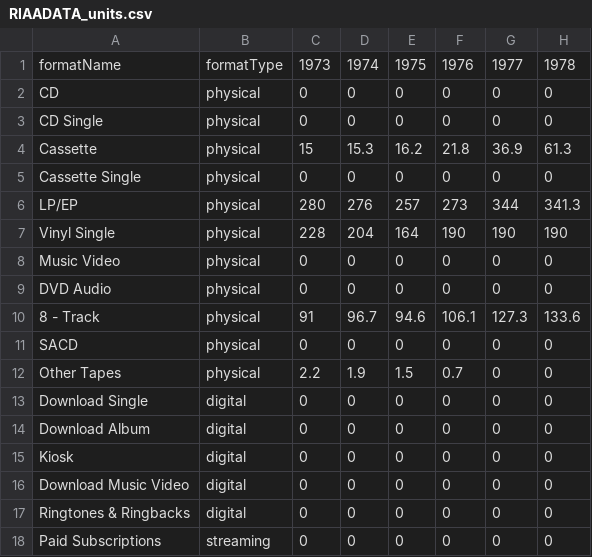
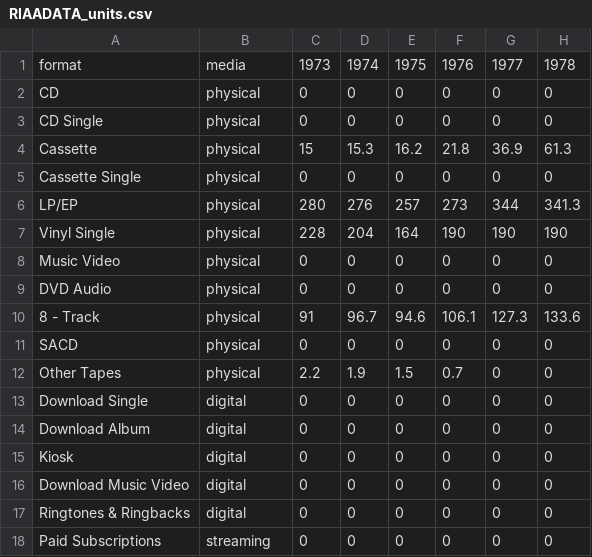
Before and after one commit to jasonjyu/cs171-pr-riaamusicsales, a CSV file: data/RIAADATA_units.csv, drawn as a sheet; only a part is shown; the diff names each change by its address in the sheet, - before the commit and + after, or states it on an @@ line.

Commit message:
Renamed data fields 'formatName' to 'format' and 'formatType' to 'media'

```diff
--- a/data/RIAADATA_units.csv
+++ b/data/RIAADATA_units.csv
-A1: formatName
+A1: format
-B1: formatType
+B1: media
```
Also changed, not shown: data/RIAADATA_value.csv, data/RIAADATA_value_inflation_adjusted.csv, 4 other files.
